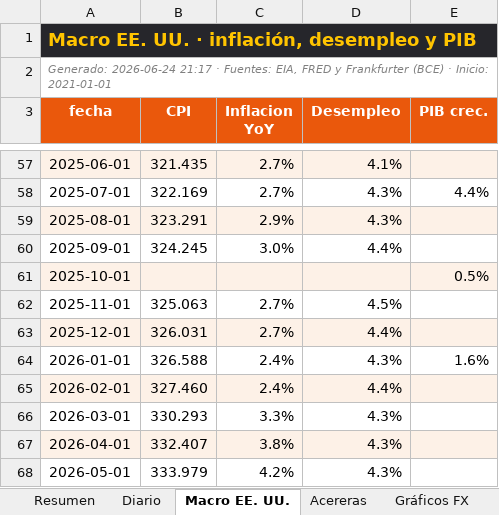
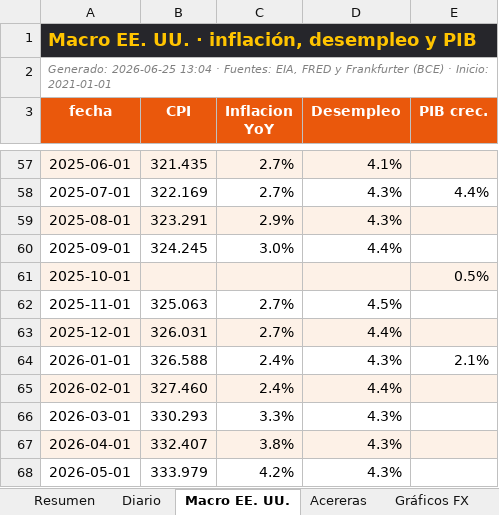
Before and after one commit to benjany2011-sys/Indicators, an Excel workbook: resultados/mercados_reciente.xlsx, sheet Macro EE. UU., drawn as a sheet; only a part is shown, gaps mark what is left out; values as stored, in another font and other column widths than the file's, no borders; the diff names each change by its address in the sheet, - before the commit and + after, or states it on an @@ line.

```diff
--- a/resultados/mercados_reciente.xlsx (sheet Macro EE. UU.)
+++ b/resultados/mercados_reciente.xlsx (sheet Macro EE. UU.)
-A2 (fecha): Generado: 2026-06-24 21:17 · Fuentes:…
+A2 (fecha): Generado: 2026-06-25 13:04 · Fuentes:…
-E64 (PIB crec.): 1.6%
+E64 (PIB crec.): 2.1%
```
Also changed, not shown: sheet Diario, sheet Resumen, sheet Acereras, charts or pictures, 5 other files.
